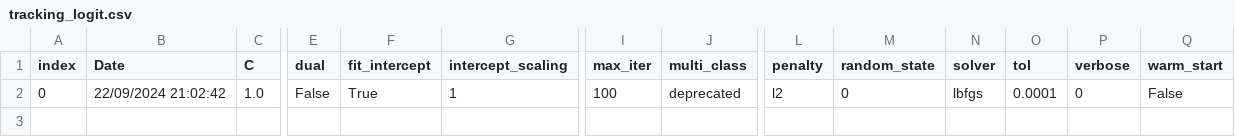
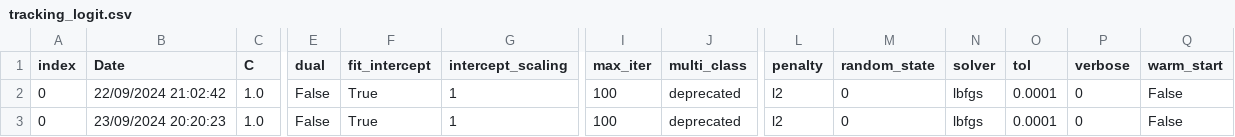
Before and after one commit to Jadorlo/Scoring, a CSV file: files/tracking_models_files/tracking_logit.csv, drawn as a sheet; only a part is shown, gaps mark what is left out; rows hold the shown columns only; the diff names each change by its address in the sheet, - before the commit and + after, or states it on an @@ line.

```diff
--- a/files/tracking_models_files/tracking_logit.csv
+++ b/files/tracking_models_files/tracking_logit.csv
+row 3: 0 | 23/09/2024 20:20:23 | 1.0 | False | True | 1 | 100 | deprecated | l2 | 0 | lbfgs | 0.0001 | 0 | False
```
Also changed, not shown: files/tracking_models_files/tracking_decision_tree.csv, 15 other files.
